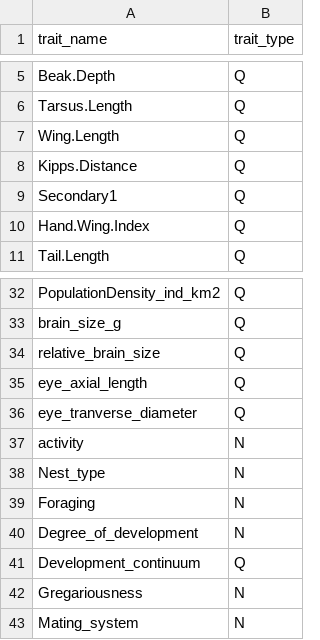
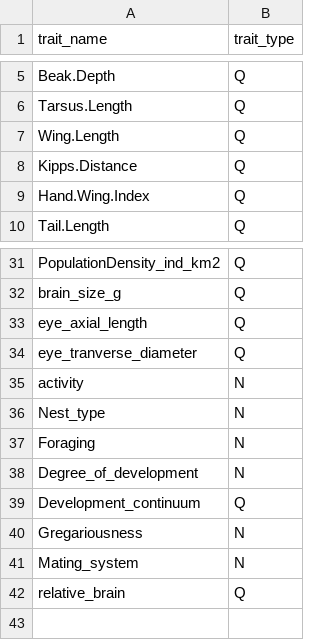
Before and after one commit to anabenlop/FD_steppe_review, a CSV file: data/Traits_categories.csv, drawn as a sheet; only a part is shown, gaps mark what is left out; removed rows and columns are numbered as before the commit, all else as after; the diff names each change by its address in the sheet, - before the commit and + after, or states it on an @@ line.

```diff
--- a/data/Traits_categories.csv
+++ b/data/Traits_categories.csv
-row 9: Secondary1 | Q
-row 34: relative_brain_size | Q
+row 42: relative_brain | Q
```
Also changed, not shown: data/TraitsSteppebirdsFull.csv, 1 other file.
